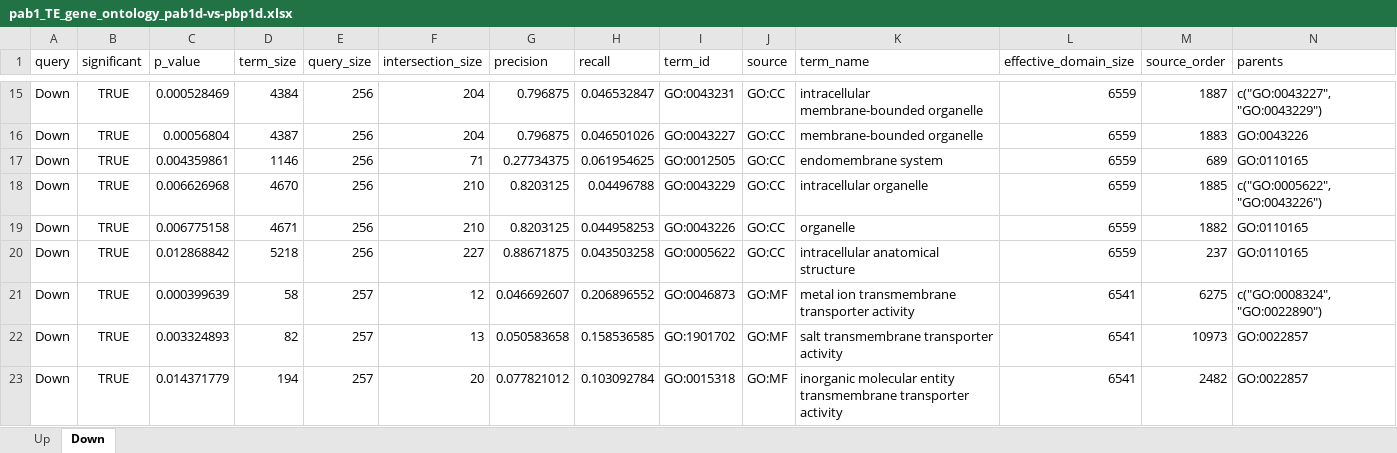
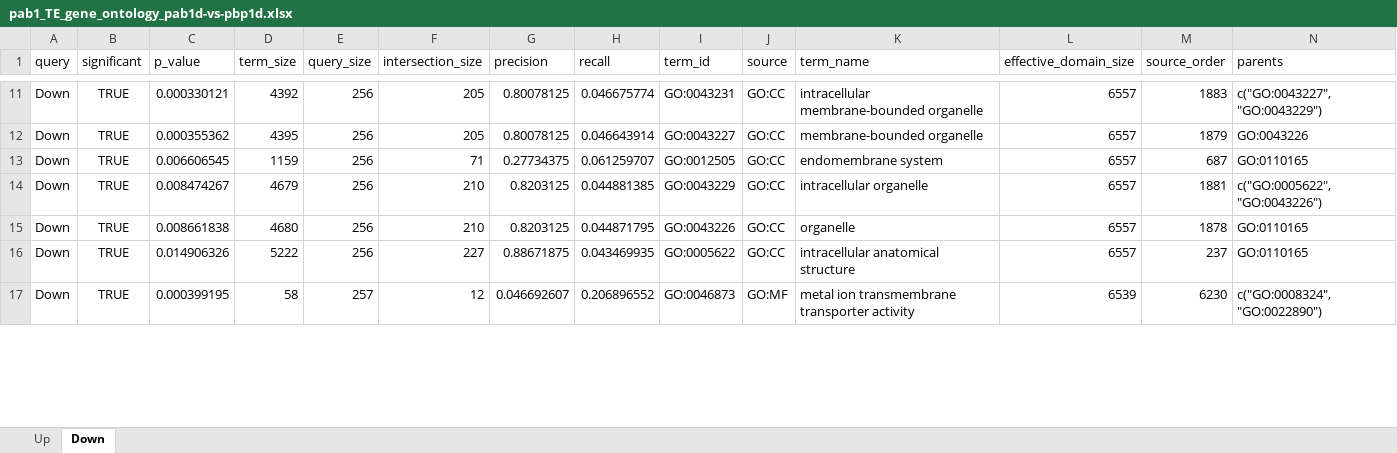
Before and after one commit to Jacobson-Lab/Pab1_deletion, an Excel workbook: Analysis scripts/TE/pab1_TE_gene_ontology_pab1d-vs-pbp1d.xlsx, sheet Down, drawn as a sheet; only a part is shown, gaps mark what is left out; values as stored, in another font and other column widths than the file's, no borders; removed rows and columns are numbered as before the commit, all else as after; the diff covers the shown part only; the diff names each change by its address in the sheet, - before the commit and + after, or states it on an @@ line.

```diff
--- a/Analysis scripts/TE/pab1_TE_gene_ontology_pab1d-vs-pbp1d.xlsx (sheet Down)
+++ b/Analysis scripts/TE/pab1_TE_gene_ontology_pab1d-vs-pbp1d.xlsx (sheet Down)
-C11 (p_value): 0.000528469
+C11 (p_value): 0.000330121
-D11 (term_size): 4384
+D11 (term_size): 4392
-F11:F12 (intersection_size): 204
+F11:F12 (intersection_size): 205
-G11:G12 (precision): 0.796875
+G11:G12 (precision): 0.80078125
-H11 (recall): 0.046532847
+H11 (recall): 0.046675774
-L11:L16 (effective_domain_size): 6559
+L11:L16 (effective_domain_size): 6557
-M11 (source_order): 1887
+M11 (source_order): 1883
-C12 (p_value): 0.00056804
+C12 (p_value): 0.000355362
-D12 (term_size): 4387
+D12 (term_size): 4395
-H12 (recall): 0.046501026
+H12 (recall): 0.046643914
-M12 (source_order): 1883
+M12 (source_order): 1879
-C13 (p_value): 0.004359861
+C13 (p_value): 0.006606545
-D13 (term_size): 1146
+D13 (term_size): 1159
-H13 (recall): 0.061954625
+H13 (recall): 0.061259707
-M13 (source_order): 689
+M13 (source_order): 687
-C14 (p_value): 0.006626968
+C14 (p_value): 0.008474267
-D14 (term_size): 4670
+D14 (term_size): 4679
-H14 (recall): 0.04496788
+H14 (recall): 0.044881385
-M14 (source_order): 1885
+M14 (source_order): 1881
-C15 (p_value): 0.006775158
+C15 (p_value): 0.008661838
-D15 (term_size): 4671
+D15 (term_size): 4680
-H15 (recall): 0.044958253
+H15 (recall): 0.044871795
-M15 (source_order): 1882
+M15 (source_order): 1878
-C16 (p_value): 0.012868842
+C16 (p_value): 0.014906326
-D16 (term_size): 5218
+D16 (term_size): 5222
-H16 (recall): 0.043503258
+H16 (recall): 0.043469935
-C17 (p_value): 0.000399639
+C17 (p_value): 0.000399195
-L17 (effective_domain_size): 6541
+L17 (effective_domain_size): 6539
-M17 (source_order): 6275
+M17 (source_order): 6230
-row 22: Down | TRUE | 0.003324893 | 82 | 257 | 13 | 0.050583658 | 0.158536585 | GO:1901702 | GO:MF | salt transmembrane transporter activity | 6541 | 10973 | GO:0022857
-row 23: Down | TRUE | 0.014371779 | 194 | 257 | 20 | 0.077821012 | 0.103092784 | GO:0015318 | GO:MF | inorganic molecular entity transmembrane transporter activity | 6541 | 2482 | GO:0022857
```
Also changed, not shown: 2 added rows, 7 removed rows and 76 edited cells elsewhere in this sheet, sheet Up, 1 other file.
